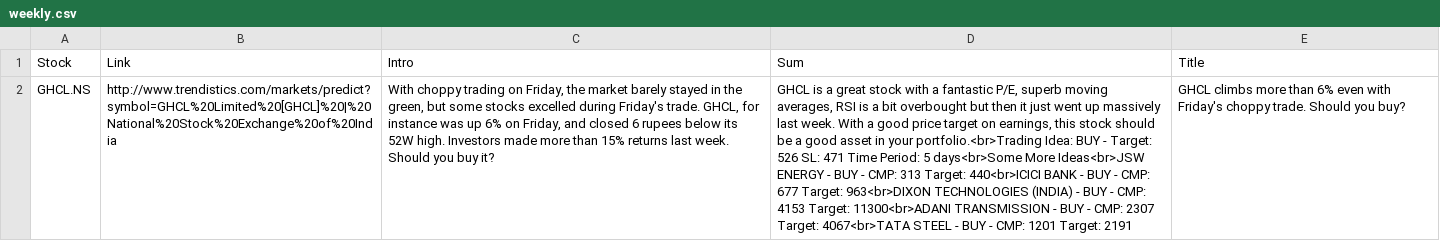
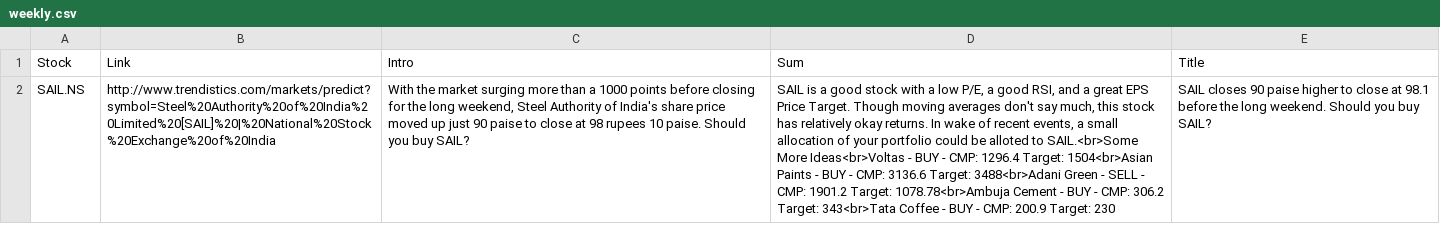
Before and after one commit to RR192007/csvfiles, a CSV file: weekly.csv, drawn as a sheet; removed rows and columns are numbered as before the commit, all else as after; the diff names each change by its address in the sheet, - before the commit and + after, or states it on an @@ line.

Commit message:
Update weekly.csv

```diff
--- a/weekly.csv
+++ b/weekly.csv
-row 2: GHCL.NS | http://www.trendistics.com/markets/predict?symbol=GHCL%20Limited%20[GHCL]%20|%20National%20Stock%20Exchange%20of%20India | With choppy trading on Friday, the market barely stayed in the green, but some stocks excelled during Friday's trade. GHCL, for instance was up 6% on Friday, and closed 6 rupees below its 52W high. Investors made more than 15% returns last week. Should you buy it? | GHCL is a great stock with a fantastic P/E, superb moving averages, RSI is a bit overbought but then it just went up massively last week. With a good price target on earnings, this stock should be a good asset in your portfolio.<br>Trading Idea: BUY - Target: 526 SL: 471 Time Period: 5 days<br>Some More Ideas<br>JSW ENERGY - BUY - CMP: 313 Target: 440<br>ICICI BANK - BUY - CMP: 677 Target: 963<br>DIXON TECHNOLOGIES (INDIA) - BUY - CMP: 4153 Target: 11300<br>ADANI TRANSMISSION - BUY - CMP: 2307 Target: 4067<br>TATA STEEL - BUY - CMP: 1201 Target: 2191 | GHCL climbs more than 6% even with Friday's choppy trade. Should you buy?
+row 2: SAIL.NS | http://www.trendistics.com/markets/predict?symbol=Steel%20Authority%20of%20India%20Limited%20[SAIL]%20|%20National%20Stock%20Exchange%20of%20India | With the market surging more than a 1000 points before closing for the long weekend, Steel Authority of India's share price moved up just 90 paise to close at 98 rupees 10 paise. Should you buy SAIL? | SAIL is a good stock with a low P/E, a good RSI, and a great EPS Price Target. Though moving averages don't say much, this stock has relatively okay returns. In wake of recent events, a small allocation of your portfolio could be alloted to SAIL.<br>Some More Ideas<br>Voltas - BUY - CMP: 1296.4 Target: 1504<br>Asian Paints - BUY - CMP: 3136.6 Target: 3488<br>Adani Green - SELL - CMP: 1901.2 Target: 1078.78<br>Ambuja Cement - BUY - CMP: 306.2 Target: 343<br>Tata Coffee - BUY - CMP: 200.9 Target: 230 | SAIL closes 90 paise higher to close at 98.1 before the long weekend. Should you buy SAIL?
```
